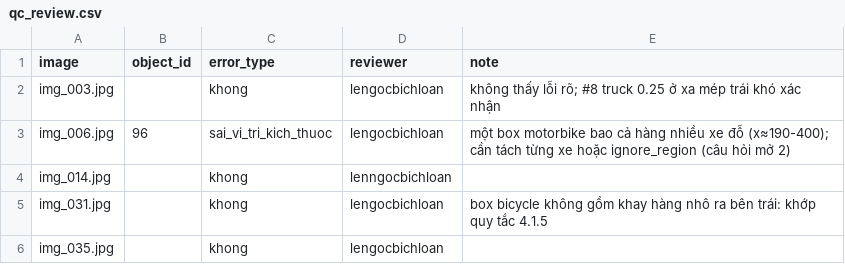
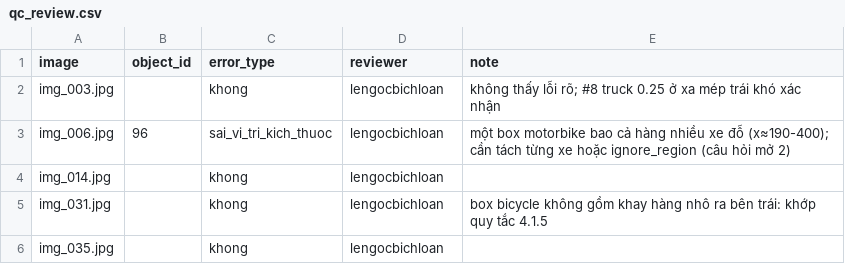
Before and after one commit to panii273/K5-L23-Day08-2A202603070-Le-Ngoc-Bich-Loan-AI-Assisted-Labeling, a CSV file: submission/qc/qc_review.csv, drawn as a sheet.

```diff
--- a/submission/qc/qc_review.csv
+++ b/submission/qc/qc_review.csv
@@ -3,3 +3,3 @@ img_003.jpg,,khong,lengocbichloan, không thấy lỗi rõ; #8 truck 0.25 ở xa
 img_006.jpg,96,sai_vi_tri_kich_thuoc,lengocbichloan, một box motorbike bao cả hàng nhiều xe đỗ (x≈190-400); cần tách từng xe hoặc ignore_region (câu hỏi mở 2)
-img_014.jpg,,khong,lenngocbichloan
+img_014.jpg,,khong,lengocbichloan
 img_031.jpg,,khong,lengocbichloan, box bicycle không gồm khay hàng nhô ra bên trái: khớp quy tắc 4.1.5
```
Also changed, not shown: 1 other file.
